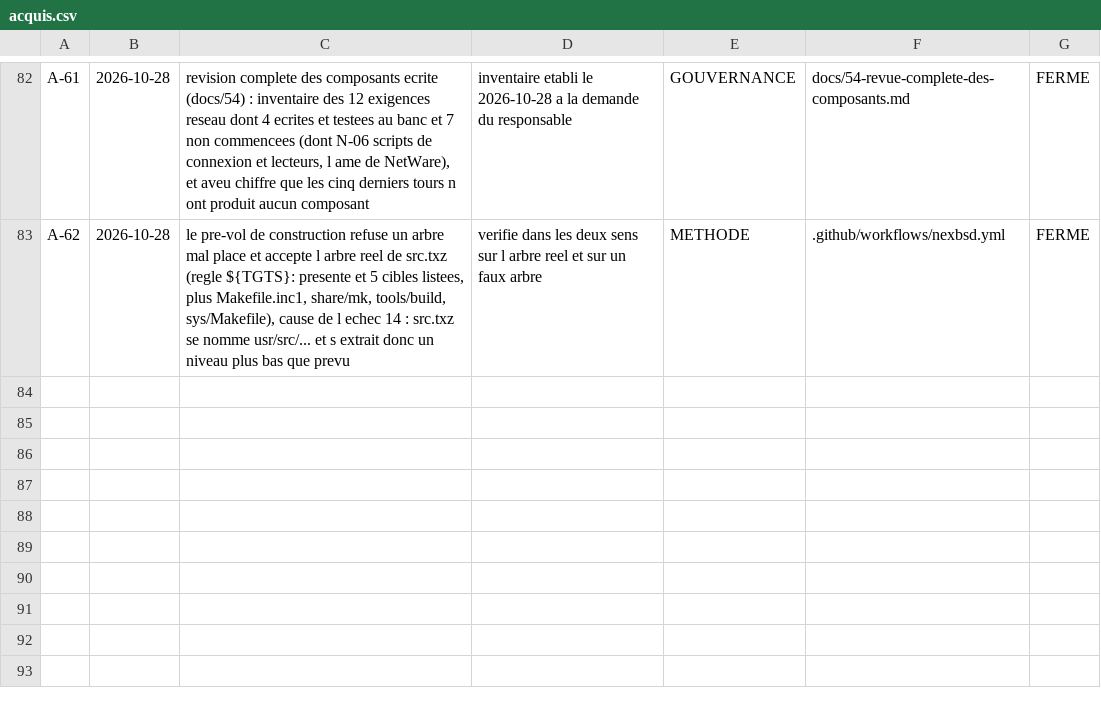
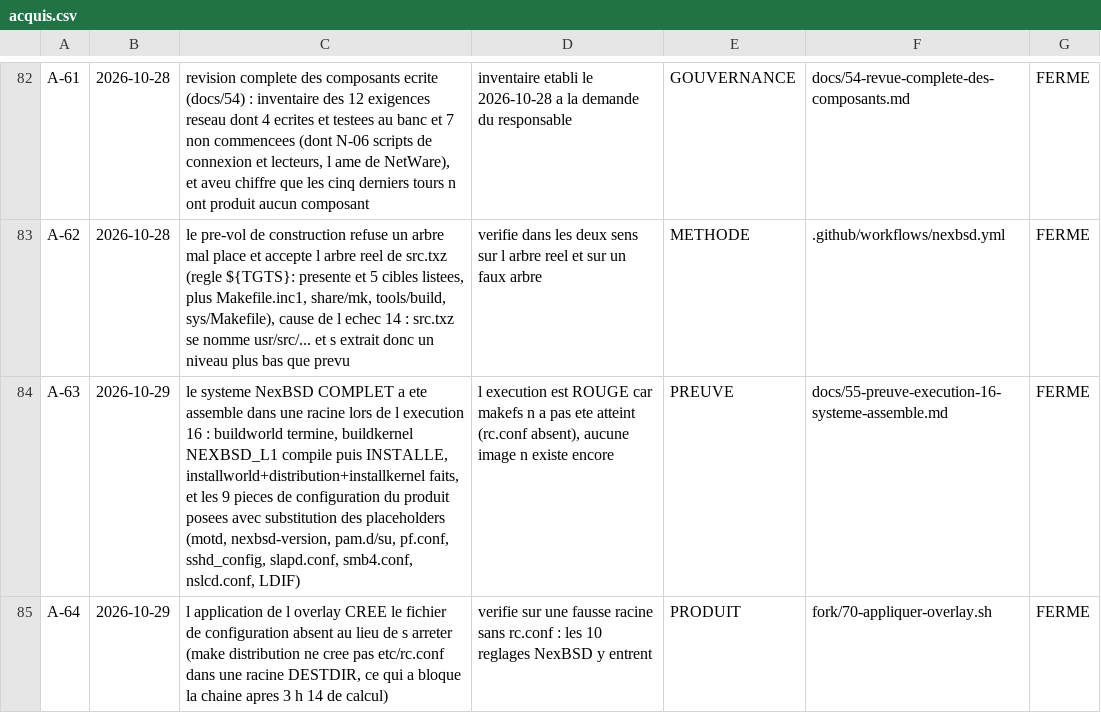
Before and after one commit to mlinux952-code/nexbsd, a CSV file: matrices/acquis.csv, drawn as a sheet; only a part is shown, gaps mark what is left out.

Commit message:
C-42 : execution 16 — LE SYSTEME A ETE ASSEMBLE, et l echec porte sur un fichier vide. En 3 h 14 : buildworld termine, buildkernel NEXBSD_L1 compile PUIS INSTALLE dans la racine, installworld+distribution+installkernel faits, et les NEUF pieces de configuration du produit posees avec substitution des placeholders (motd, nexbsd-version, pam.d/su, pf.conf, sshd_config, slapd.conf, smb4.conf, nslcd.conf, LDIF). C est exactement ce que C-39 avait rendu possible : make release aurait livre une image SANS tout cela. Cause de l echec : make distribution ne cree pas etc/rc.conf dans une racine DESTDIR et fusionner() refusait d ecrire dans un fichier absent, ce qui a arrete toute la chaine a dix secondes de la fin. Correctifs, les trois faits d un coup car un essai coute 3 h 18 sans reprise : (1) fusionner() CREE le fichier absent et l annonce — verifie sur une fausse racine, les 10 reglages NexBSD y entrent ; (2) taille d image DYNAMIQUE (du -sm +20% +512 Mo) car installworld pose les fichiers de debogage et 4 Go fixes auraient ete refuses par makefs ; (3) mkimg NON FATAL — le .ufs est le produit, le disque bootable n est qu une enveloppe. Ajout aussi : compression gzip -1 pour le transport, empreinte du brut relevee avant. Docs 55 (preuve verbatim), A-63 et A-64.

```diff
--- a/matrices/acquis.csv
+++ b/matrices/acquis.csv
@@ -83 +83,3 @@ A-61;2026-10-28;revision complete des composants ecrite (docs/54) : inventaire d
 A-62;2026-10-28;le pre-vol de construction refuse un arbre mal place et accepte l arbre reel de src.txz (regle ${TGTS}: presente et 5 cibles listees, plus Makefile.inc1, share/mk, tools/build, sys/Makefile), cause de l echec 14 : src.txz se nomme usr/src/... et s extrait donc un niveau plus bas que prevu ; verifie dans les deux sens sur l arbre reel et sur un faux arbre;METHODE;.github/workflows/nexbsd.yml;FERME
+A-63;2026-10-29;le systeme NexBSD COMPLET a ete assemble dans une racine lors de l execution 16 : buildworld termine, buildkernel NEXBSD_L1 compile puis INSTALLE, installworld+distribution+installkernel faits, et les 9 pieces de configuration du produit posees avec substitution des placeholders (motd, nexbsd-version, pam.d/su, pf.conf, sshd_config, slapd.conf, smb4.conf, nslcd.conf, LDIF);l execution est ROUGE car makefs n a pas ete atteint (rc.conf absent), aucune image n existe encore;PREUVE;docs/55-preuve-execution-16-systeme-assemble.md;FERME
+A-64;2026-10-29;l application de l overlay CREE le fichier de configuration absent au lieu de s arreter (make distribution ne cree pas etc/rc.conf dans une racine DESTDIR, ce qui a bloque la chaine apres 3 h 14 de calcul) ; verifie sur une fausse racine sans rc.conf : les 10 reglages NexBSD y entrent;PRODUIT;fork/70-appliquer-overlay.sh;FERME
```
Also changed, not shown: 5 other files.
